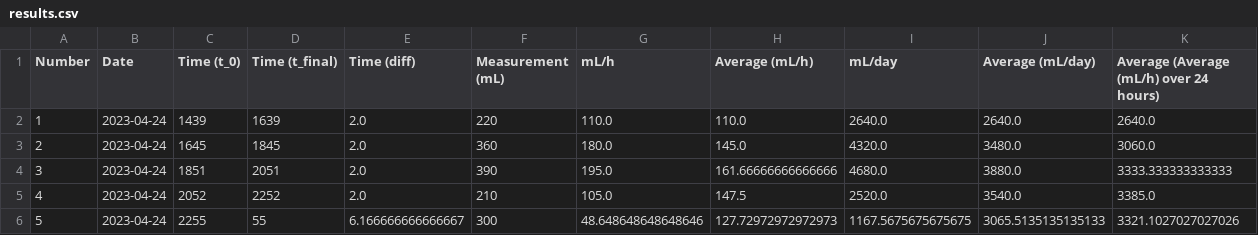
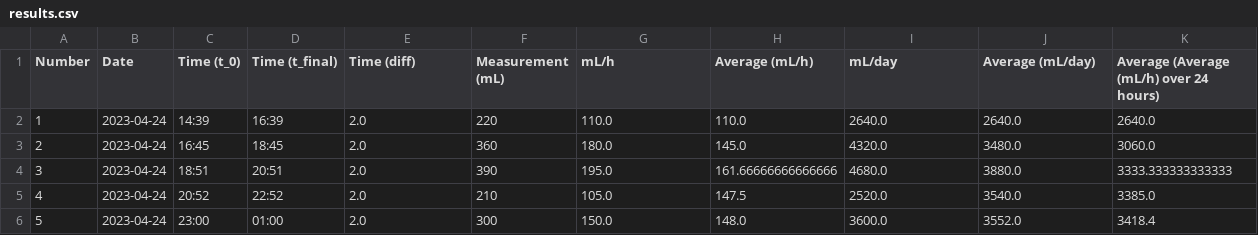
Before and after one commit to Bradyns/My-Water-Heater-Is-Leaking, a CSV file: results.csv, drawn as a sheet.

Commit message:
Changes to be committed: 	modified:   README.md 	modified:   data.csv 	modified:   plot.py 	modified:   plots/average_average_mL_h_over_24_hours_plot.png 	modified:   plots/average_mL_day_plot.png 	modified:   results.csv 	modified:   results.md

```diff
--- a/results.csv
+++ b/results.csv
@@ -1,6 +1,6 @@
 Number,Date,Time (t_0),Time (t_final),Time (diff),Measurement (mL),mL/h,Average (mL/h),mL/day,Average (mL/day),Average (Average (mL/h) over 24 hours)
-1,2023-04-24,1439,1639,2.0,220,110.0,110.0,2640.0,2640.0,2640.0
-2,2023-04-24,1645,1845,2.0,360,180.0,145.0,4320.0,3480.0,3060.0
-3,2023-04-24,1851,2051,2.0,390,195.0,161.66666666666666,4680.0,3880.0,3333.333333333333
-4,2023-04-24,2052,2252,2.0,210,105.0,147.5,2520.0,3540.0,3385.0
-5,2023-04-24,2255,55,6.166666666666667,300,48.648648648648646,127.72972972972973,1167.5675675675675,3065.5135135135133,3321.1027027027026
+1,2023-04-24,14:39,16:39,2.0,220,110.0,110.0,2640.0,2640.0,2640.0
+2,2023-04-24,16:45,18:45,2.0,360,180.0,145.0,4320.0,3480.0,3060.0
+3,2023-04-24,18:51,20:51,2.0,390,195.0,161.66666666666666,4680.0,3880.0,3333.333333333333
+4,2023-04-24,20:52,22:52,2.0,210,105.0,147.5,2520.0,3540.0,3385.0
+5,2023-04-24,23:00,01:00,2.0,300,150.0,148.0,3600.0,3552.0,3418.4
```
Also changed, not shown: data.csv, 5 other files.
